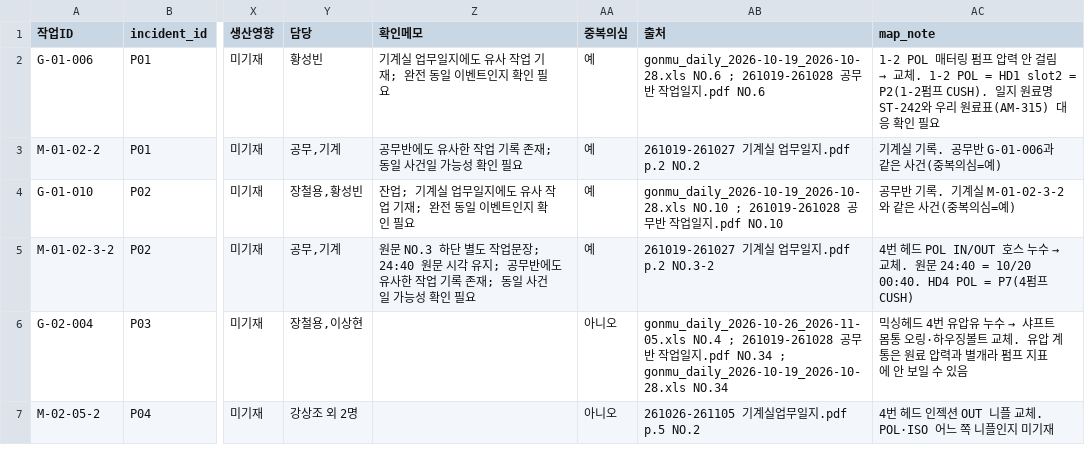
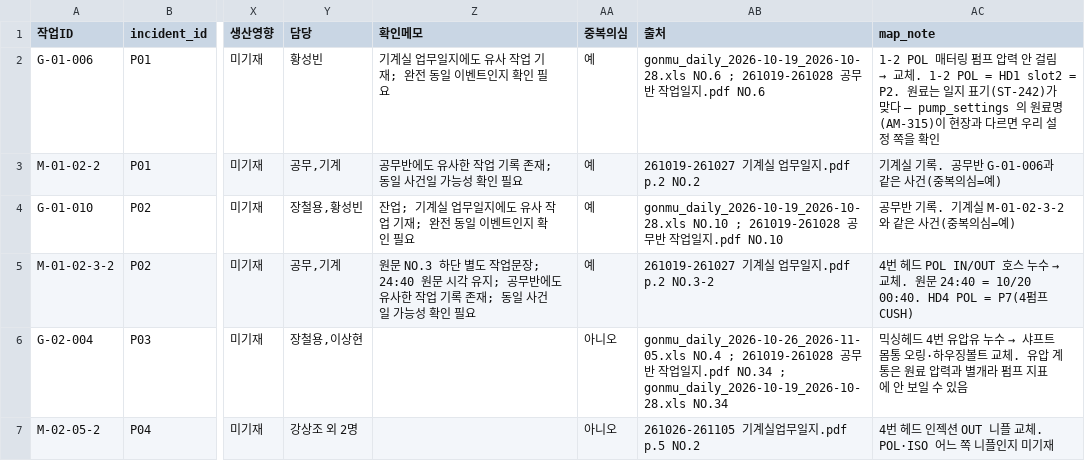
Before and after one commit to JeonJae02/KTA_Train, a CSV file: model_review_1103/warning/actions/actions_pump.csv, drawn as a sheet; only a part is shown, gaps mark what is left out; the diff names each change by its address in the sheet, - before the commit and + after, or states it on an @@ line.

```diff
--- a/model_review_1103/warning/actions/actions_pump.csv
+++ b/model_review_1103/warning/actions/actions_pump.csv
-AC2 (map_note): …= HD1 slot2 = P2(1-2펌프 CUSH). 일지 원료명 ST-242와 우리 원료표(AM-315) 대응 확인 필요
+AC2 (map_note): …= HD1 slot2 = P2. 원료는 일지 표기(ST-242)가 맞다 — pump_settings 의 원료명(AM-315)이 현장과 다르면 우리 설정 쪽을 확인
```
Also changed, not shown: model_review_1103/con_check/labels_incidents.csv, model_review_1103/warning/actions/action_map.csv, 6 other files.
